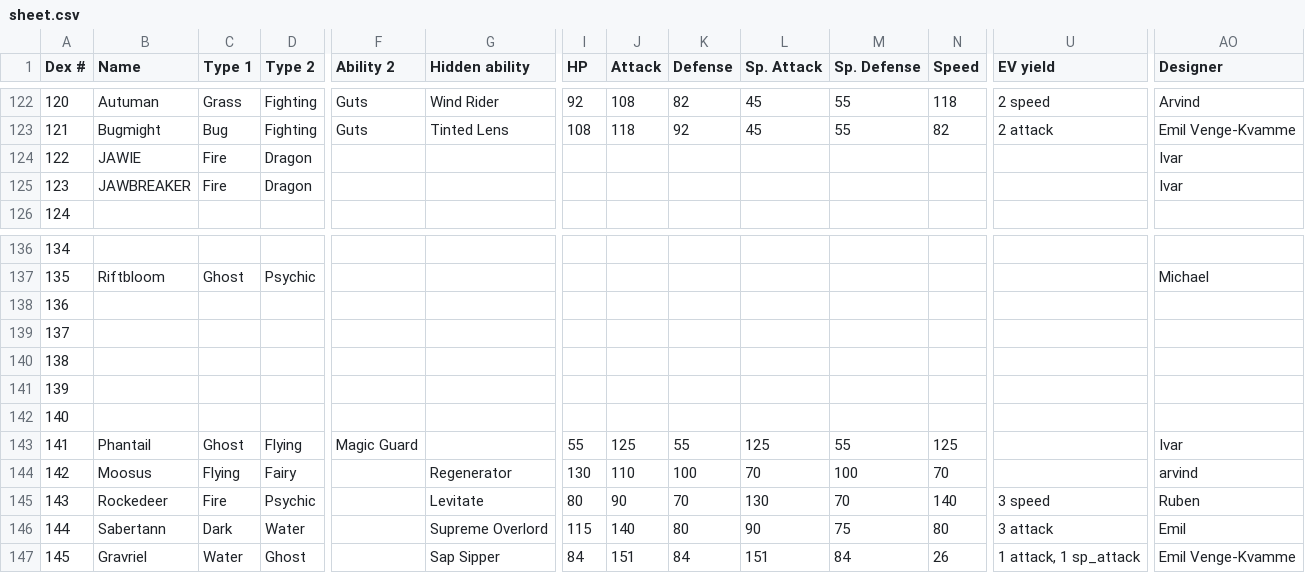
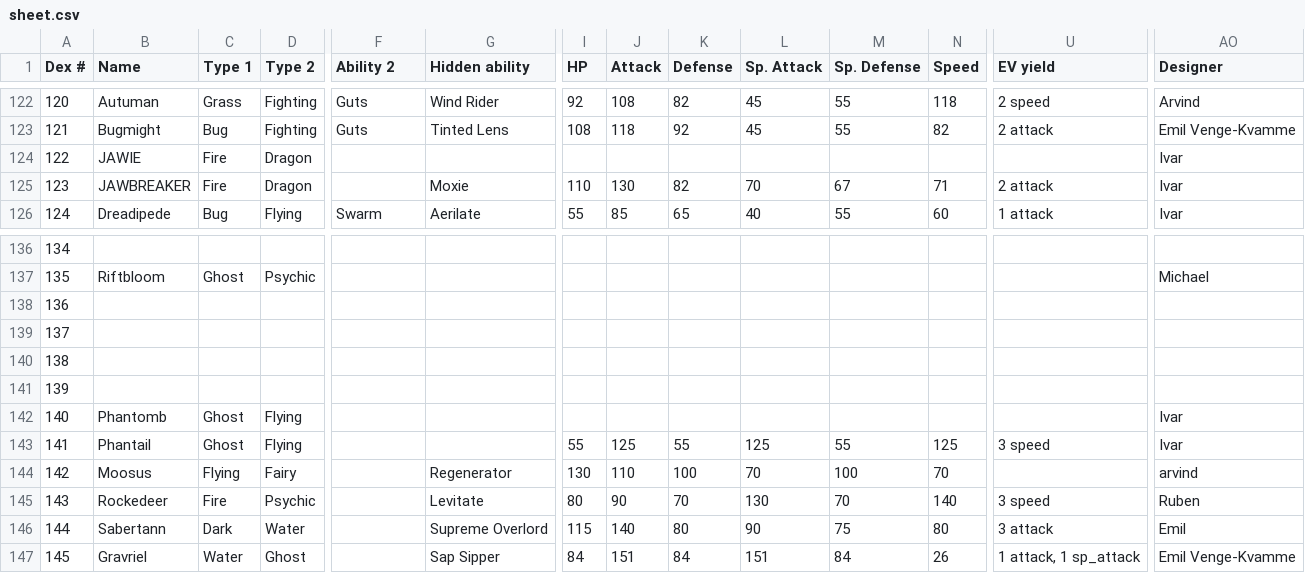
Before and after one commit to arvindfroi/sigma-dex, a CSV file: export/sheet.csv, drawn as a sheet; only a part is shown, gaps mark what is left out; the diff covers the shown part only; the diff names each change by its address in the sheet, - before the commit and + after, or states it on an @@ line.

```diff
--- a/export/sheet.csv
+++ b/export/sheet.csv
-G125 (Hidden ability): (empty)
+G125 (Hidden ability): Moxie
-I125 (HP): (empty)
+I125 (HP): 110
-J125 (Attack): (empty)
+J125 (Attack): 130
-K125 (Defense): (empty)
+K125 (Defense): 82
-L125 (Sp. Attack): (empty)
+L125 (Sp. Attack): 70
-M125 (Sp. Defense): (empty)
+M125 (Sp. Defense): 67
-N125 (Speed): (empty)
+N125 (Speed): 71
-U125 (EV yield): (empty)
+U125 (EV yield): 2 attack
-B126 (Name): (empty)
+B126 (Name): Dreadipede
-C126 (Type 1): (empty)
+C126 (Type 1): Bug
-D126 (Type 2): (empty)
+D126 (Type 2): Flying
-F126 (Ability 2): (empty)
+F126 (Ability 2): Swarm
-G126 (Hidden ability): (empty)
+G126 (Hidden ability): Aerilate
-I126 (HP): (empty)
+I126 (HP): 55
-J126 (Attack): (empty)
+J126 (Attack): 85
-K126 (Defense): (empty)
+K126 (Defense): 65
-L126 (Sp. Attack): (empty)
+L126 (Sp. Attack): 40
-M126 (Sp. Defense): (empty)
+M126 (Sp. Defense): 55
-N126 (Speed): (empty)
+N126 (Speed): 60
-U126 (EV yield): (empty)
+U126 (EV yield): 1 attack
-AO126 (Designer): (empty)
+AO126 (Designer): Ivar
-B142 (Name): (empty)
+B142 (Name): Phantomb
-C142 (Type 1): (empty)
+C142 (Type 1): Ghost
-D142 (Type 2): (empty)
+D142 (Type 2): Flying
-AO142 (Designer): (empty)
+AO142 (Designer): Ivar
-F143 (Ability 2): Magic Guard
+F143 (Ability 2): (empty)
-U143 (EV yield): (empty)
+U143 (EV yield): 3 speed
```
Also changed, not shown: 36 edited cells elsewhere in this file, export/dex.csv, 45 other files.
